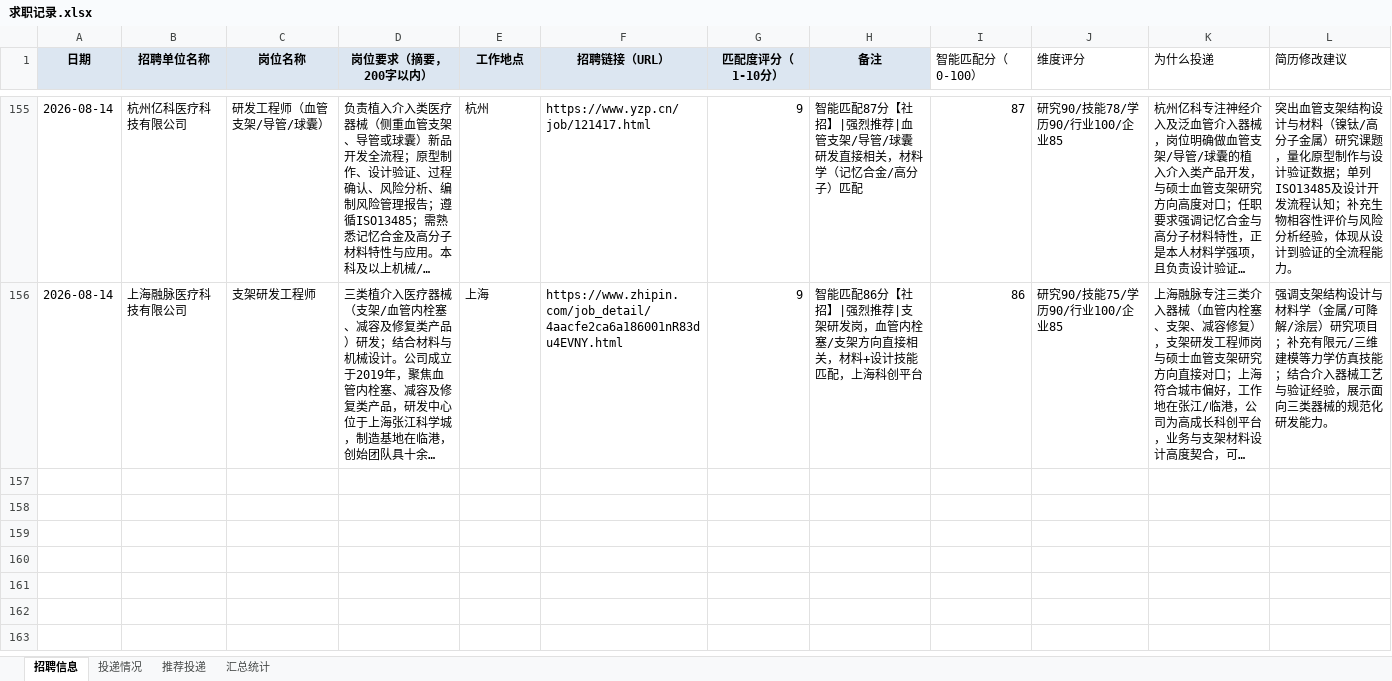
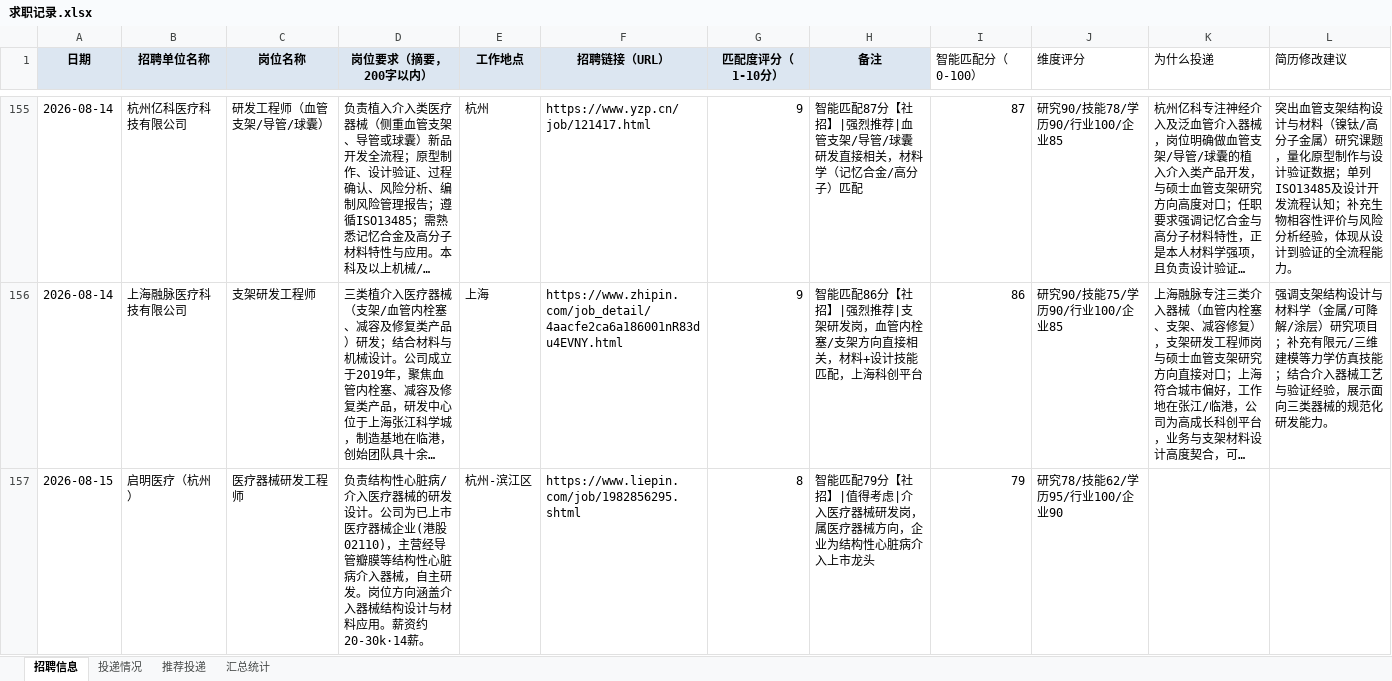
Before and after one commit to Zhengjinweizai/ob-search-vascular-stent, an Excel workbook: 求职记录.xlsx, sheet 招聘信息, drawn as a sheet; only a part is shown, gaps mark what is left out; long unchanged cells end in …; values as stored, in another font and other column widths than the file's, no borders; the diff covers the shown part only; the diff names each change by its address in the sheet, - before the commit and + after, or states it on an @@ line.

```diff
--- a/求职记录.xlsx (sheet 招聘信息)
+++ b/求职记录.xlsx (sheet 招聘信息)
+row 157: 2026-08-15 | 启明医疗（杭州） | 医疗器械研发工程师 | 负责结构性心脏病/介入医疗器械的研发设计。公司为已上市医疗器械企业(港股02110)，主营经导管瓣膜等结构性心脏病介入器械，自主研发。岗位方向涵盖介入器械结构设计与材料应用。薪资约20-30k·14薪。 | 杭州-滨江区 | https://www.liepin.com/job/1982856295.shtml | 8 | 智能匹配79分【社招】|值得考虑|介入医疗器械研发岗，属医疗器械方向，企业为结构性心脏病介入上市龙头 | 79 | 研究78/技能62/学历95/行业100/企业90
```
Also changed, not shown: 2 added rows elsewhere in this sheet, sheet 汇总统计, 2 other files.
